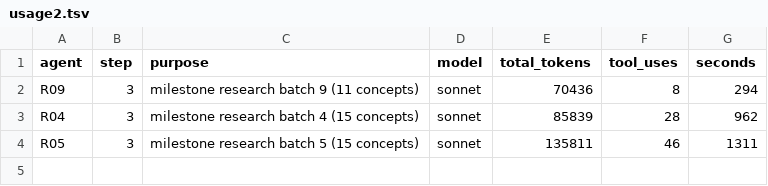
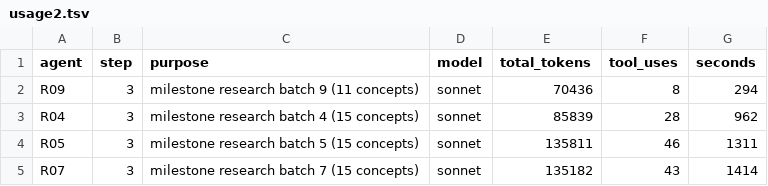
Before and after one commit to bhoult/prognosticator-awards, a TSV file: pilot/computing/usage2.tsv, drawn as a sheet; the diff names each change by its address in the sheet, - before the commit and + after, or states it on an @@ line.

```diff
--- a/pilot/computing/usage2.tsv
+++ b/pilot/computing/usage2.tsv
+row 5: R07 | 3 | milestone research batch 7 (15 concepts) | sonnet | 135182 | 43 | 1414
```
